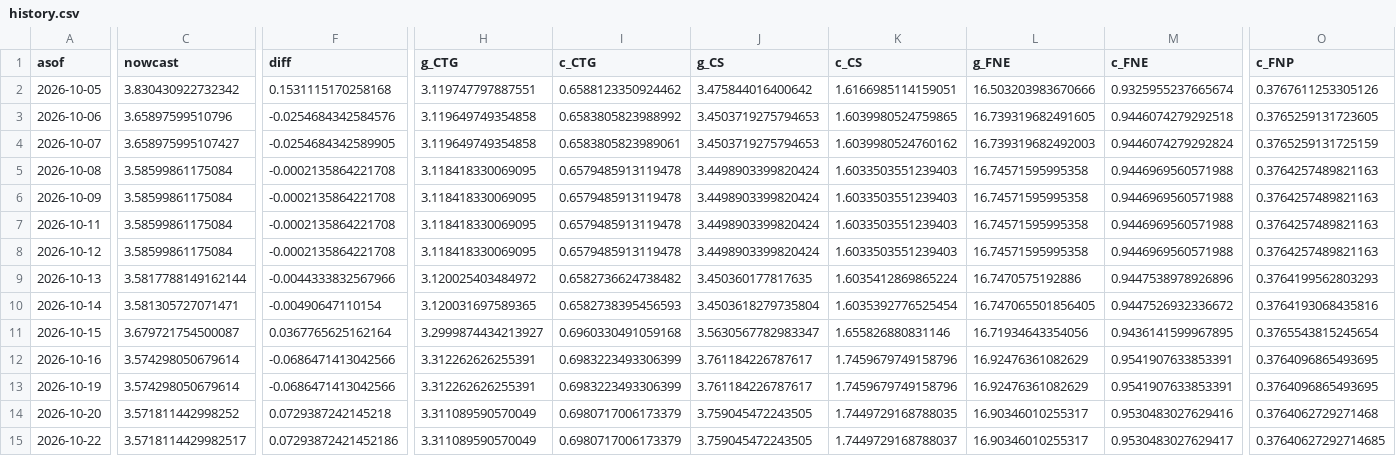
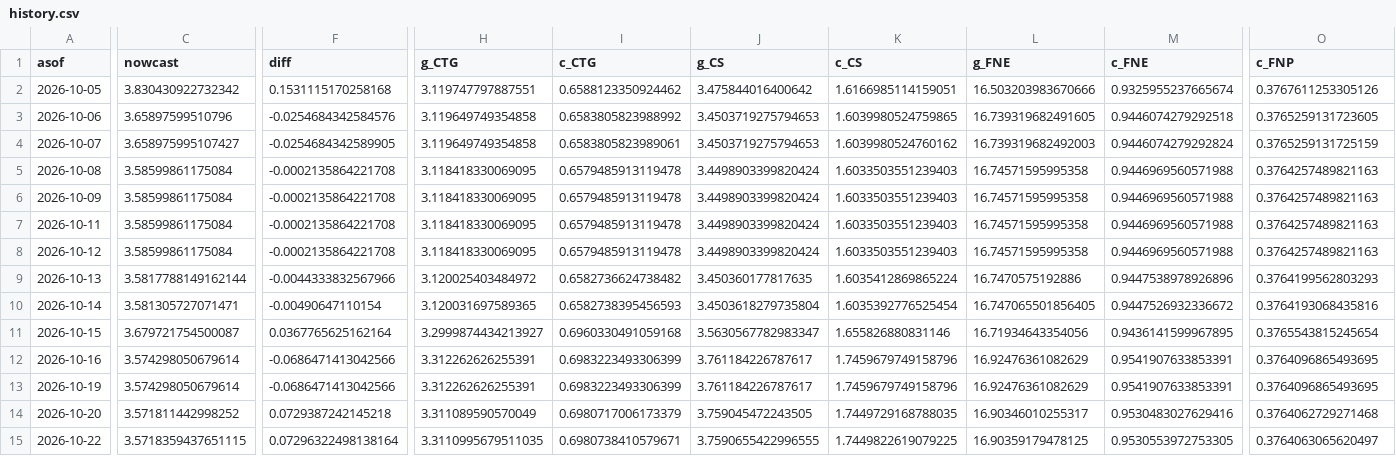
Before and after one commit to michaeltkiley/gdpnow-replication, a CSV file: docs/data/history.csv, drawn as a sheet; only a part is shown, gaps mark what is left out; the diff covers the shown part only; the diff names each change by its address in the sheet, - before the commit and + after, or states it on an @@ line.

```diff
--- a/docs/data/history.csv
+++ b/docs/data/history.csv
-C15 (nowcast): 3.5718114429982517
+C15 (nowcast): 3.5718359437651115
-F15 (diff): 0.07293872421452186
+F15 (diff): 0.07296322498138164
-H15 (g_CTG): 3.311089590570049
+H15 (g_CTG): 3.3110995679511035
-I15 (c_CTG): 0.6980717006173379
+I15 (c_CTG): 0.6980738410579671
-J15 (g_CS): 3.759045472243505
+J15 (g_CS): 3.7590655422996555
-K15 (c_CS): 1.7449729168788037
+K15 (c_CS): 1.7449822619079225
-L15 (g_FNE): 16.90346010255317
+L15 (g_FNE): 16.90359179478125
-M15 (c_FNE): 0.9530483027629417
+M15 (c_FNE): 0.9530553972753305
-O15 (c_FNP): 0.37640627292714685
+O15 (c_FNP): 0.3764063065620497
```
Also changed, not shown: 17 edited cells elsewhere in this file, docs/data/next/history.csv, 4 other files.
